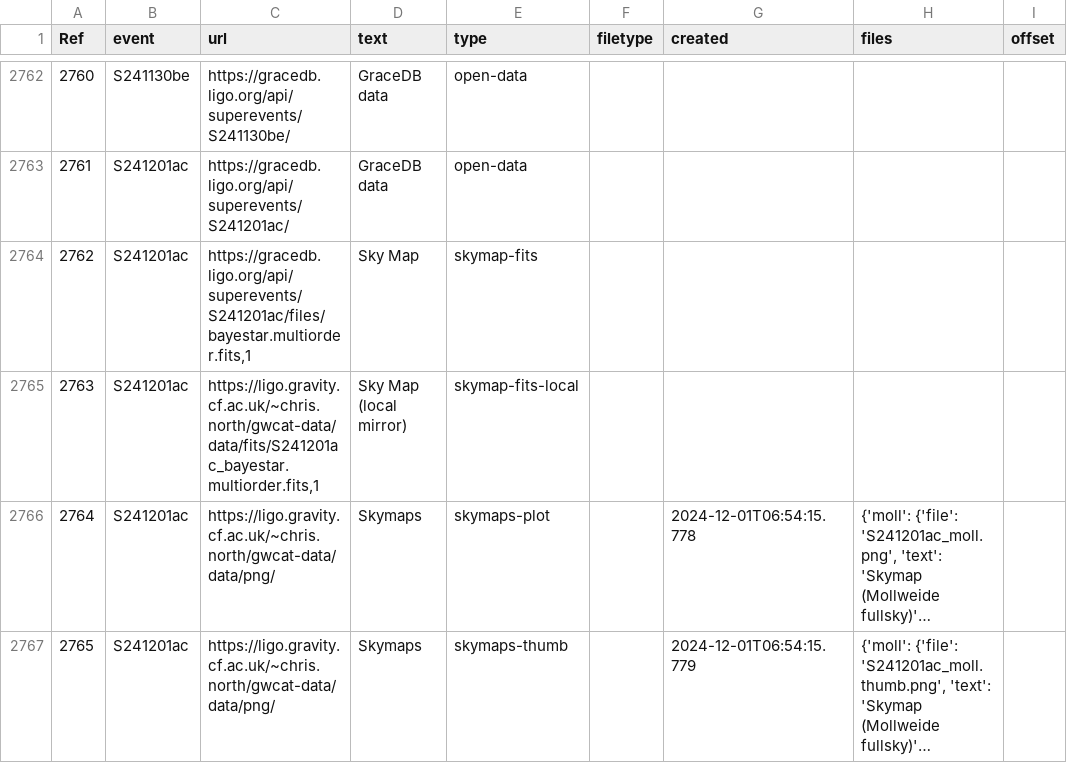
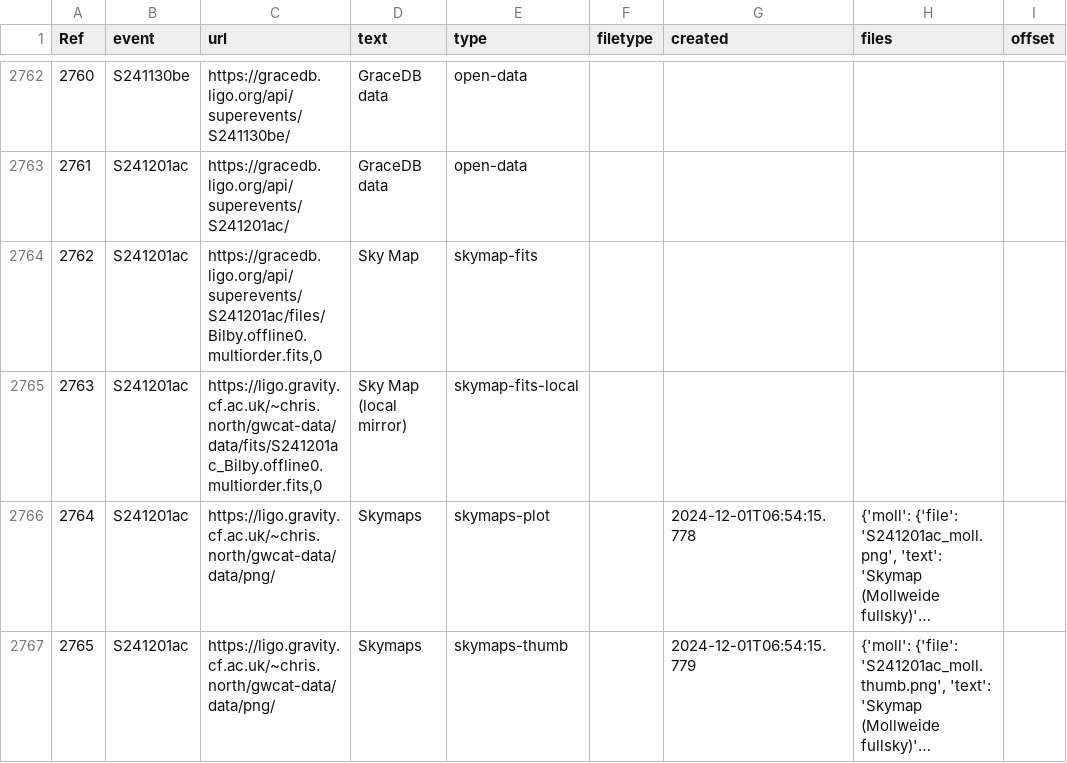
Before and after one commit to cardiffgravity/gwcat-data, a CSV file: docs/data/links.csv, drawn as a sheet; only a part is shown, gaps mark what is left out; long unchanged cells end in …; the diff names each change by its address in the sheet, - before the commit and + after, or states it on an @@ line.

Commit message:
data updated 2024-12-01_22:05:01_GMT (60 days)

```diff
--- a/docs/data/links.csv
+++ b/docs/data/links.csv
-C2764 (url): https://gracedb.ligo.org/api/superevents/S241201ac/files/bayestar.multiorder.fits,1
+C2764 (url): https://gracedb.ligo.org/api/superevents/S241201ac/files/Bilby.offline0.multiorder.fits,0
-C2765 (url): https://ligo.gravity.cf.ac.uk/~chris.north/gwcat-data/data/fits/S241201ac_bayestar.multiorder.fits,1
+C2765 (url): https://ligo.gravity.cf.ac.uk/~chris.north/gwcat-data/data/fits/S241201ac_Bilby.offline0.multiorder.fits,0
```
Also changed, not shown: docs/data/gwosc_gracedb.csv, 11 other files.
